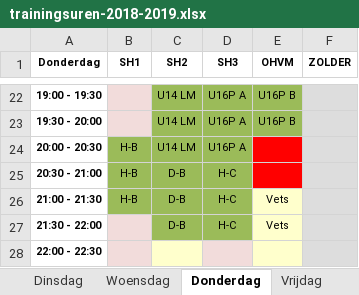
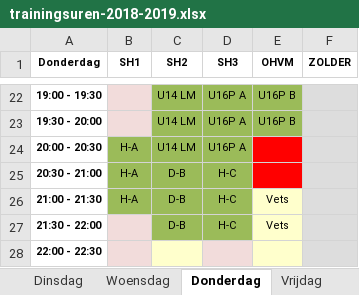
Before and after one commit to BasketLummen/Website, an Excel workbook: _content/training/2018/trainingsuren-2018-2019.xlsx, sheet Donderdag, drawn as a sheet; only a part is shown, gaps mark what is left out; values as stored, in another font and other column widths than the file's, no borders; table styles not drawn; the diff names each change by its address in the sheet, - before the commit and + after, or states it on an @@ line.

Commit message:
trainingsuren

```diff
--- a/_content/training/2018/trainingsuren-2018-2019.xlsx (sheet Donderdag)
+++ b/_content/training/2018/trainingsuren-2018-2019.xlsx (sheet Donderdag)
-B24:B26 (SH1): H-B
+B24:B26 (SH1): H-A
```
Also changed, not shown: sheet Vrijdag, _site/training/2018/trainingsuren-2018-2019.xlsx, 10 other files.
